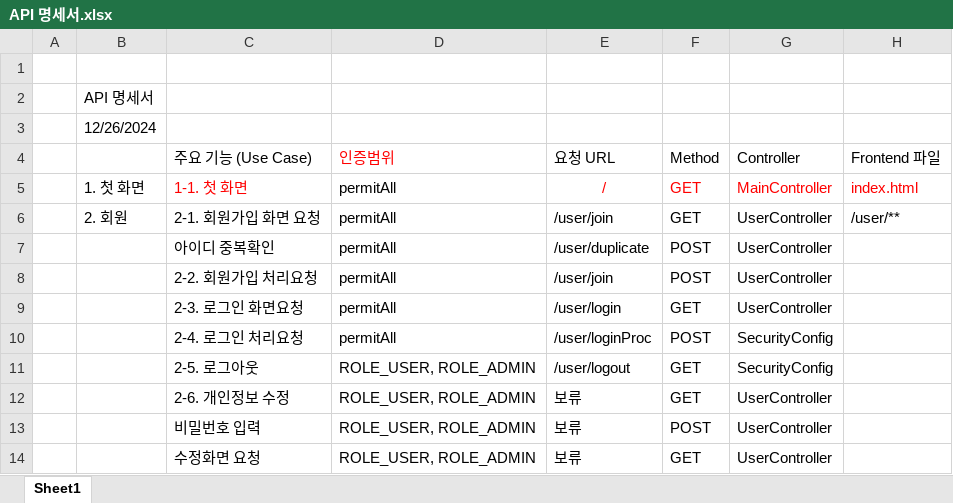
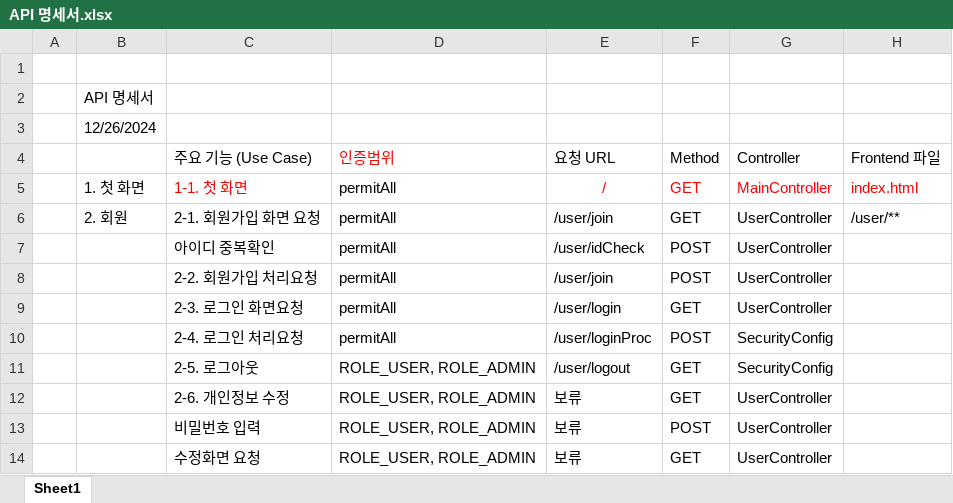
Before and after one commit to YoonhyeSuh/scit_46_spring, an Excel workbook: spring7/API 명세서.xlsx, sheet Sheet1, drawn as a sheet; only a part is shown; values as stored, in another font and other column widths than the file's, no borders; the diff names each change by its address in the sheet, - before the commit and + after, or states it on an @@ line.

Commit message:
Update API 명세서.xlsx

```diff
--- a/spring7/API 명세서.xlsx (sheet Sheet1)
+++ b/spring7/API 명세서.xlsx (sheet Sheet1)
-E7 (요청 URL): /user/duplicate
+E7 (요청 URL): /user/idCheck
```
